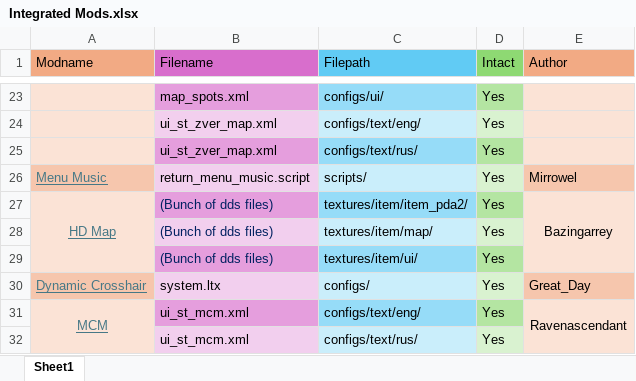
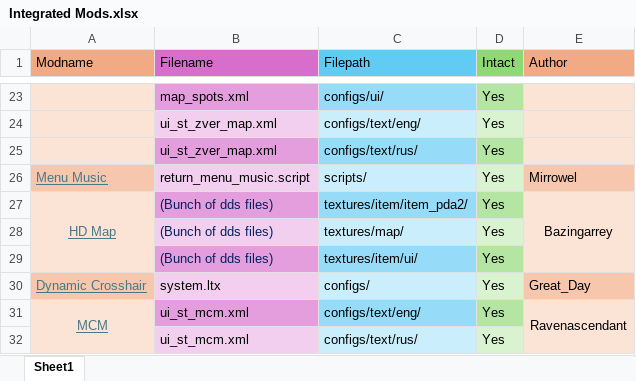
Before and after one commit to GoldsphereShill/Back-to-roots-wip, an Excel workbook: development/Integrated Mods.xlsx, sheet Sheet1, drawn as a sheet; only a part is shown, gaps mark what is left out; values as stored, in another font and other column widths than the file's, no borders; the diff names each change by its address in the sheet, - before the commit and + after, or states it on an @@ line.

Commit message:
Update Integrated Mods.xlsx

```diff
--- a/development/Integrated Mods.xlsx (sheet Sheet1)
+++ b/development/Integrated Mods.xlsx (sheet Sheet1)
-C28 (Filepath): textures/item/map/
+C28 (Filepath): textures/map/
```
